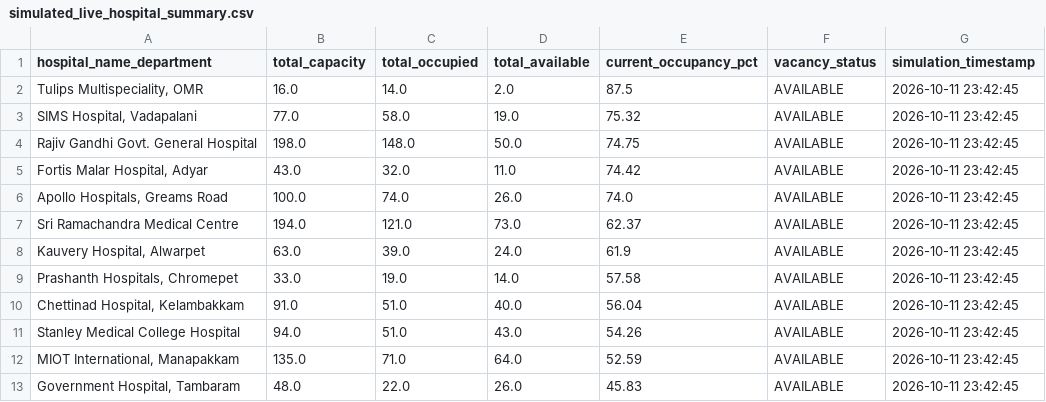
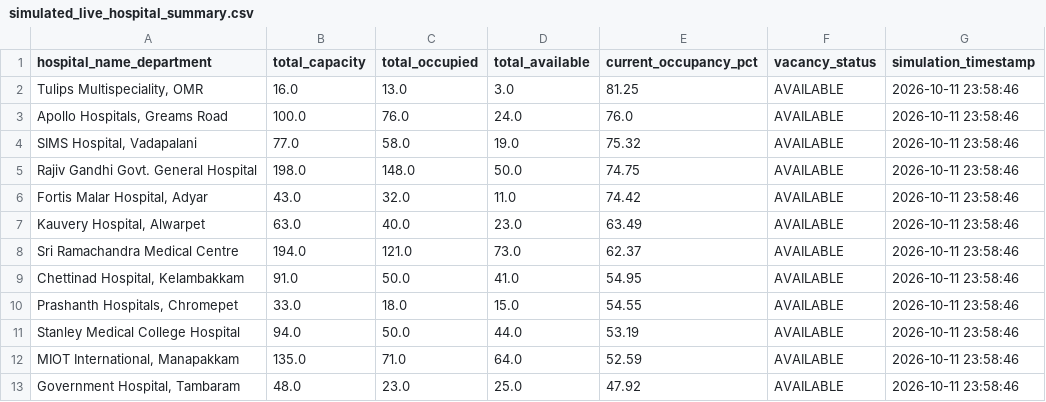
Before and after one commit to Santhin-techie/Hospital-analysis, a CSV file: Dashboard/bed_occupancy/outputs/simulated_live_hospital_summary.csv, drawn as a sheet.

```diff
--- a/Dashboard/bed_occupancy/outputs/simulated_live_hospital_summary.csv
+++ b/Dashboard/bed_occupancy/outputs/simulated_live_hospital_summary.csv
@@ -1,13 +1,13 @@
 hospital_name_department,total_capacity,total_occupied,total_available,current_occupancy_pct,vacancy_status,simulation_timestamp
-"Tulips Multispeciality, OMR",16.0,14.0,2.0,87.5,AVAILABLE,2026-10-11 23:42:45
-"SIMS Hospital, Vadapalani",77.0,58.0,19.0,75.32,AVAILABLE,2026-10-11 23:42:45
-Rajiv Gandhi Govt. General Hospital,198.0,148.0,50.0,74.75,AVAILABLE,2026-10-11 23:42:45
-"Fortis Malar Hospital, Adyar",43.0,32.0,11.0,74.42,AVAILABLE,2026-10-11 23:42:45
-"Apollo Hospitals, Greams Road",100.0,74.0,26.0,74.0,AVAILABLE,2026-10-11 23:42:45
-Sri Ramachandra Medical Centre,194.0,121.0,73.0,62.37,AVAILABLE,2026-10-11 23:42:45
-"Kauvery Hospital, Alwarpet",63.0,39.0,24.0,61.9,AVAILABLE,2026-10-11 23:42:45
-"Prashanth Hospitals, Chromepet",33.0,19.0,14.0,57.58,AVAILABLE,2026-10-11 23:42:45
-"Chettinad Hospital, Kelambakkam",91.0,51.0,40.0,56.04,AVAILABLE,2026-10-11 23:42:45
-Stanley Medical College Hospital,94.0,51.0,43.0,54.26,AVAILABLE,2026-10-11 23:42:45
-"MIOT International, Manapakkam",135.0,71.0,64.0,52.59,AVAILABLE,2026-10-11 23:42:45
-"Government Hospital, Tambaram",48.0,22.0,26.0,45.83,AVAILABLE,2026-10-11 23:42:45
+"Tulips Multispeciality, OMR",16.0,13.0,3.0,81.25,AVAILABLE,2026-10-11 23:58:46
+"Apollo Hospitals, Greams Road",100.0,76.0,24.0,76.0,AVAILABLE,2026-10-11 23:58:46
+"SIMS Hospital, Vadapalani",77.0,58.0,19.0,75.32,AVAILABLE,2026-10-11 23:58:46
+Rajiv Gandhi Govt. General Hospital,198.0,148.0,50.0,74.75,AVAILABLE,2026-10-11 23:58:46
+"Fortis Malar Hospital, Adyar",43.0,32.0,11.0,74.42,AVAILABLE,2026-10-11 23:58:46
+"Kauvery Hospital, Alwarpet",63.0,40.0,23.0,63.49,AVAILABLE,2026-10-11 23:58:46
+Sri Ramachandra Medical Centre,194.0,121.0,73.0,62.37,AVAILABLE,2026-10-11 23:58:46
+"Chettinad Hospital, Kelambakkam",91.0,50.0,41.0,54.95,AVAILABLE,2026-10-11 23:58:46
+"Prashanth Hospitals, Chromepet",33.0,18.0,15.0,54.55,AVAILABLE,2026-10-11 23:58:46
+Stanley Medical College Hospital,94.0,50.0,44.0,53.19,AVAILABLE,2026-10-11 23:58:46
+"MIOT International, Manapakkam",135.0,71.0,64.0,52.59,AVAILABLE,2026-10-11 23:58:46
+"Government Hospital, Tambaram",48.0,23.0,25.0,47.92,AVAILABLE,2026-10-11 23:58:46
```
Also changed, not shown: Dashboard/bed_occupancy/outputs/simulated_live_availability.csv.
